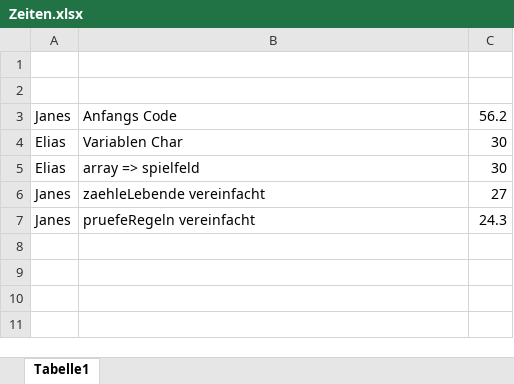
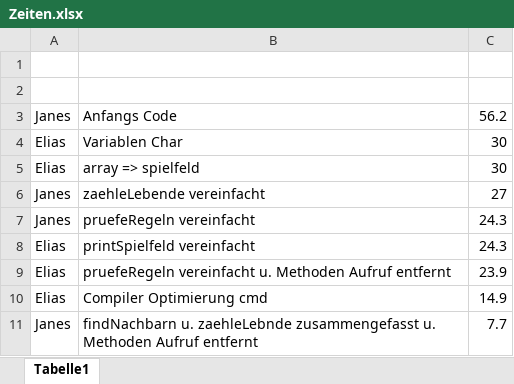
Before and after one commit to JG180A/Conway, an Excel workbook: Zeiten.xlsx, sheet Tabelle1, drawn as a sheet; values as stored, in another font and other column widths than the file's, no borders; the diff names each change by its address in the sheet, - before the commit and + after, or states it on an @@ line.

Commit message:
findNachbarn und zaehle beide zusammengefasst in einem Code und Methoden Aufruf entfernt

```diff
--- a/Zeiten.xlsx (sheet Tabelle1)
+++ b/Zeiten.xlsx (sheet Tabelle1)
+row 8: Elias | printSpielfeld vereinfacht | 24.3
+row 9: Elias | pruefeRegeln vereinfacht u. Methoden Aufruf entfernt | 23.9
+row 10: Elias | Compiler Optimierung cmd | 14.9
+row 11: Janes | findNachbarn u. zaehleLebnde zusammengefasst u. Methoden Aufruf entfernt | 7.7
```
Also changed, not shown: 2 other files.
